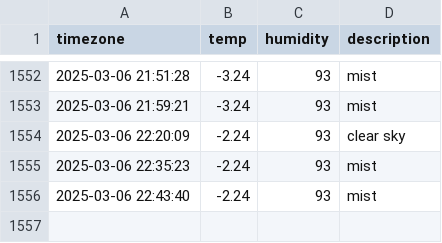
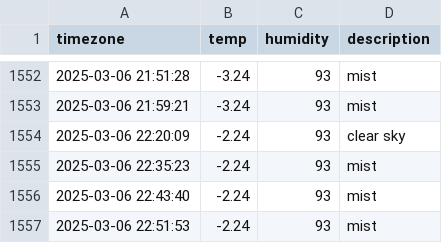
Before and after one commit to ssb0502/seoul_weather, a CSV file: seoul_weather.csv, drawn as a sheet; only a part is shown, gaps mark what is left out.

```diff
--- a/seoul_weather.csv
+++ b/seoul_weather.csv
@@ -1556 +1556,2 @@ timezone,temp,humidity,description
 2025-03-06 22:43:40,-2.24,93,mist
+2025-03-06 22:51:53,-2.24,93,mist
```
